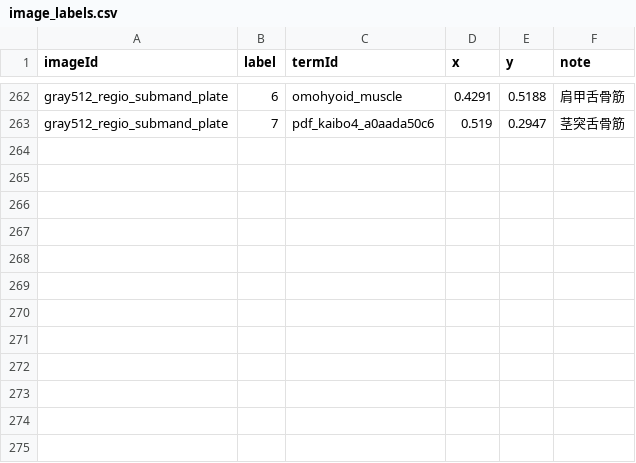
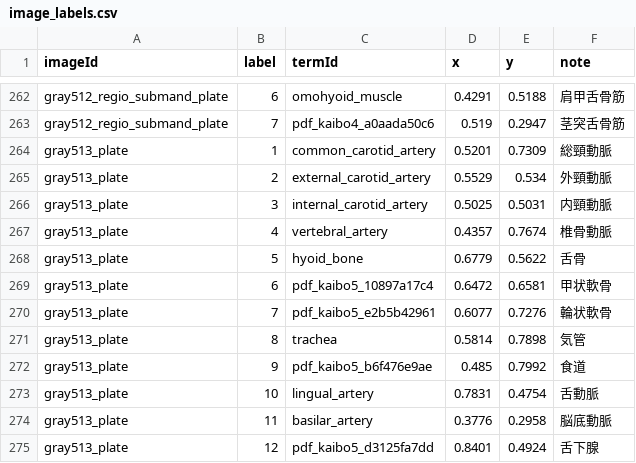
Before and after one commit to SatoruMuro/anatodrill, a CSV file: content/csv/image_labels.csv, drawn as a sheet; only a part is shown, gaps mark what is left out; the diff names each change by its address in the sheet, - before the commit and + after, or states it on an @@ line.

Commit message:
Import Gray 513 labels

```diff
--- a/content/csv/image_labels.csv
+++ b/content/csv/image_labels.csv
+row 264: gray513_plate | 1 | common_carotid_artery | 0.5201 | 0.7309 | 総頸動脈
+row 265: gray513_plate | 2 | external_carotid_artery | 0.5529 | 0.534 | 外頸動脈
+row 266: gray513_plate | 3 | internal_carotid_artery | 0.5025 | 0.5031 | 内頸動脈
+row 267: gray513_plate | 4 | vertebral_artery | 0.4357 | 0.7674 | 椎骨動脈
+row 268: gray513_plate | 5 | hyoid_bone | 0.6779 | 0.5622 | 舌骨
+row 269: gray513_plate | 6 | pdf_kaibo5_10897a17c4 | 0.6472 | 0.6581 | 甲状軟骨
+row 270: gray513_plate | 7 | pdf_kaibo5_e2b5b42961 | 0.6077 | 0.7276 | 輪状軟骨
+row 271: gray513_plate | 8 | trachea | 0.5814 | 0.7898 | 気管
+row 272: gray513_plate | 9 | pdf_kaibo5_b6f476e9ae | 0.485 | 0.7992 | 食道
+row 273: gray513_plate | 10 | lingual_artery | 0.7831 | 0.4754 | 舌動脈
+row 274: gray513_plate | 11 | basilar_artery | 0.3776 | 0.2958 | 脳底動脈
+row 275: gray513_plate | 12 | pdf_kaibo5_d3125fa7dd | 0.8401 | 0.4924 | 舌下腺
```
Also changed, not shown: 5 other files.
